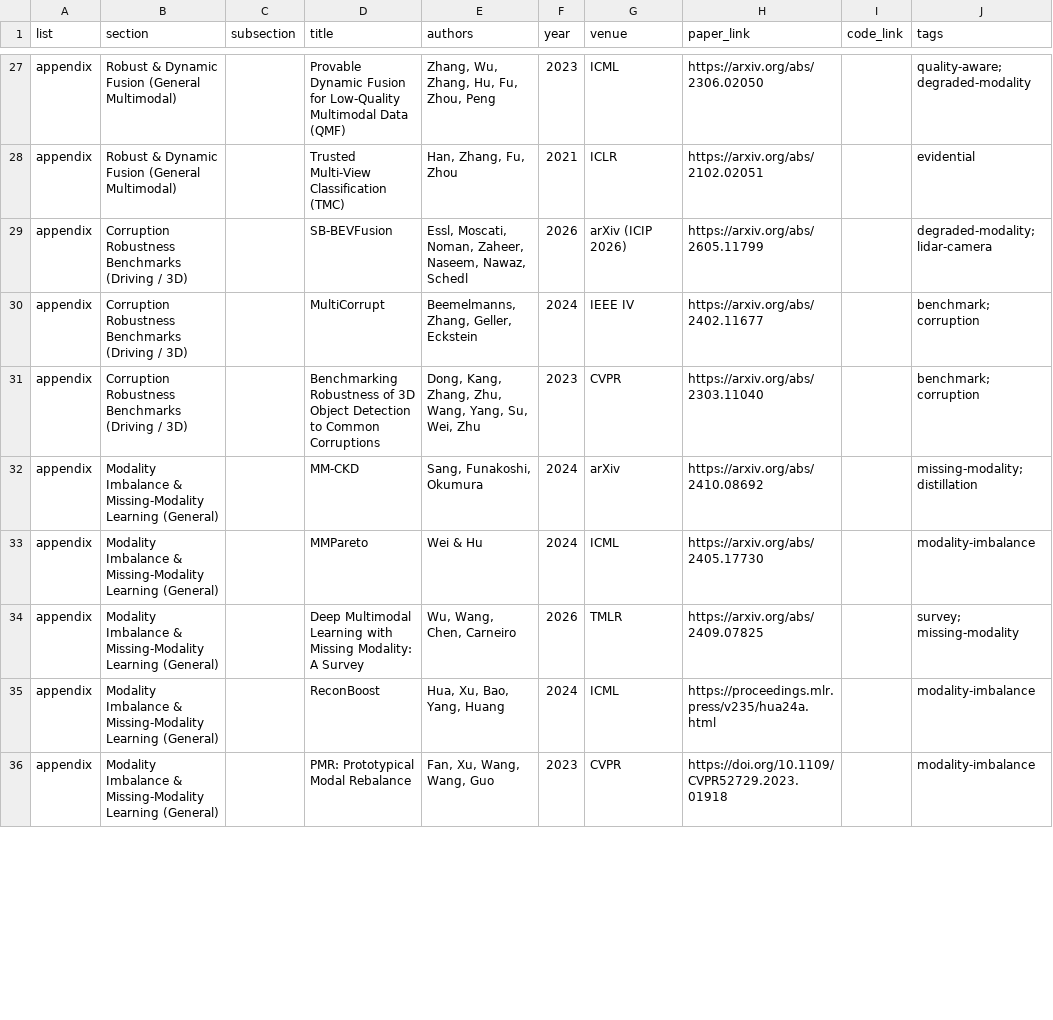
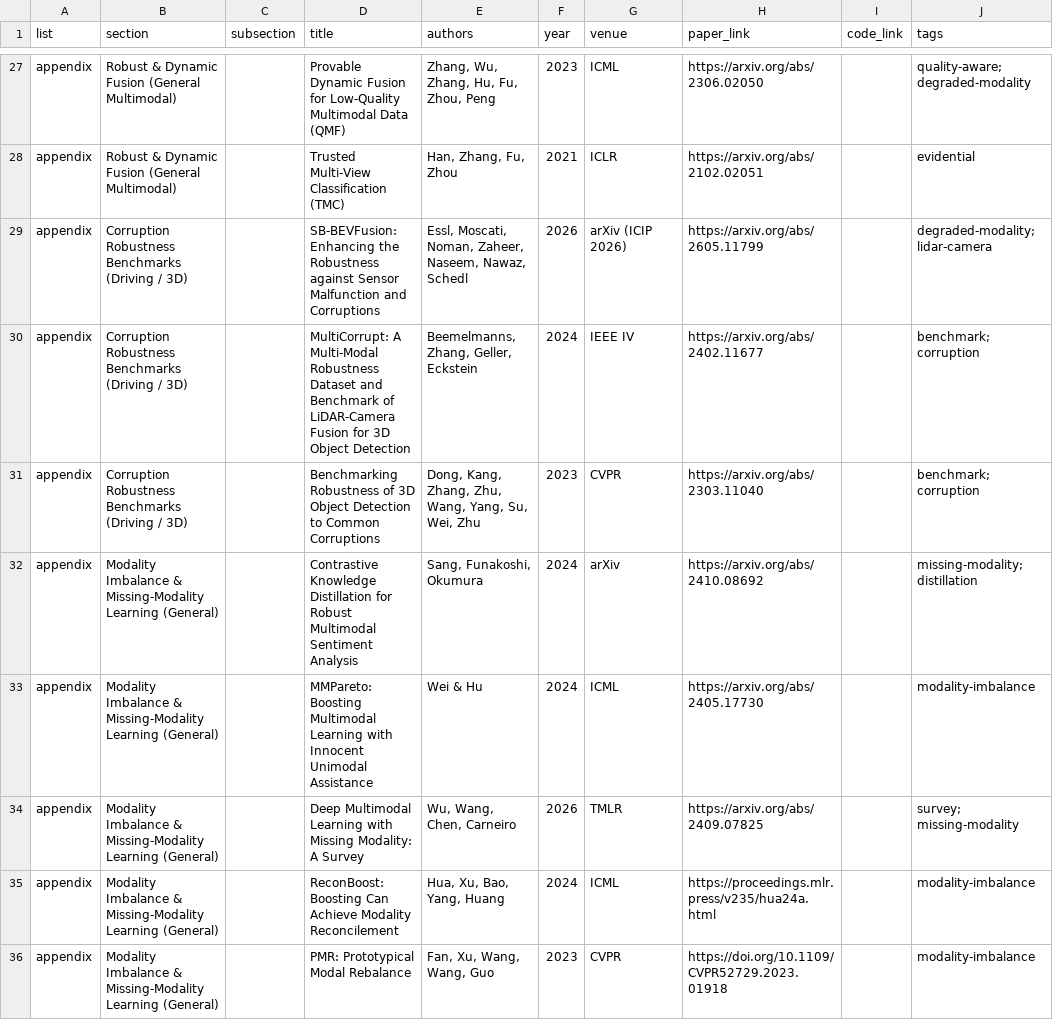
Before and after one commit to donxy/awesome-RGBT-ObjectDetection, a CSV file: papers.csv, drawn as a sheet; only a part is shown, gaps mark what is left out; the diff covers the shown part only; the diff names each change by its address in the sheet, - before the commit and + after, or states it on an @@ line.

Commit message:
Metadata and classification fixes: ICAFusion DOI link, full titles, thermal-only-inference tags, section moves; validator content checks

```diff
--- a/papers.csv
+++ b/papers.csv
-D29 (title): SB-BEVFusion
+D29 (title): SB-BEVFusion: Enhancing the Robustness against Sensor Malfunction and Corruptions
-D30 (title): MultiCorrupt
+D30 (title): MultiCorrupt: A Multi-Modal Robustness Dataset and Benchmark of LiDAR-Camera Fusion for 3D Object Detection
-D32 (title): MM-CKD
+D32 (title): Contrastive Knowledge Distillation for Robust Multimodal Sentiment Analysis
-D33 (title): MMPareto
+D33 (title): MMPareto: Boosting Multimodal Learning with Innocent Unimodal Assistance
-D35 (title): ReconBoost
+D35 (title): ReconBoost: Boosting Can Achieve Modality Reconcilement
```
Also changed, not shown: 26 edited cells elsewhere in this file, 4 other files.
